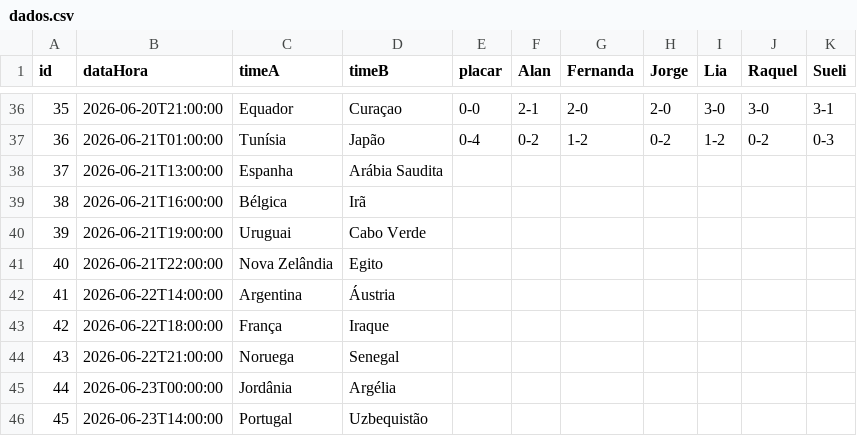
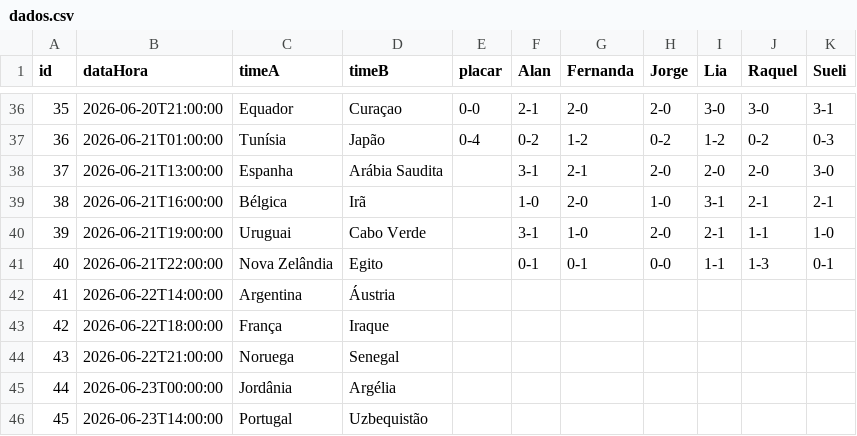
Before and after one commit to jorgerenato/bolao2026, a CSV file: dados.csv, drawn as a sheet; only a part is shown, gaps mark what is left out.

Commit message:
palpites

```diff
--- a/dados.csv
+++ b/dados.csv
@@ -37,6 +37,6 @@ id,dataHora,timeA,timeB,placar,Alan,Fernanda,Jorge,Lia,Raquel,Sueli
 36,2026-06-21T01:00:00,Tunísia,Japão,0-4,0-2,1-2,0-2,1-2,0-2,0-3
-37,2026-06-21T13:00:00,Espanha,Arábia Saudita,,,,,,,
-38,2026-06-21T16:00:00,Bélgica,Irã,,,,,,,
-39,2026-06-21T19:00:00,Uruguai,Cabo Verde,,,,,,,
-40,2026-06-21T22:00:00,Nova Zelândia,Egito,,,,,,,
+37,2026-06-21T13:00:00,Espanha,Arábia Saudita,,3-1,2-1,2-0,2-0,2-0,3-0
+38,2026-06-21T16:00:00,Bélgica,Irã,,1-0,2-0,1-0,3-1,2-1,2-1
+39,2026-06-21T19:00:00,Uruguai,Cabo Verde,,3-1,1-0,2-0,2-1,1-1,1-0
+40,2026-06-21T22:00:00,Nova Zelândia,Egito,,0-1,0-1,0-0,1-1,1-3,0-1
 41,2026-06-22T14:00:00,Argentina,Áustria,,,,,,,
```
